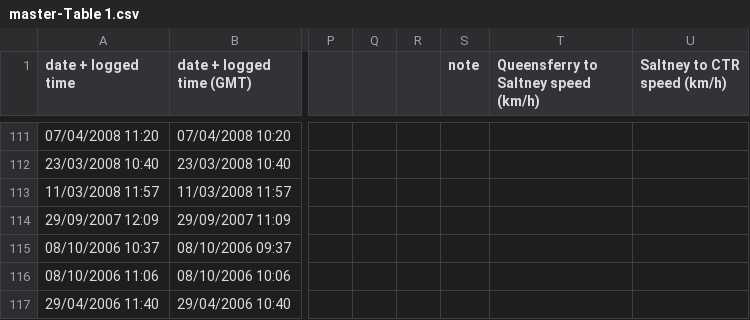
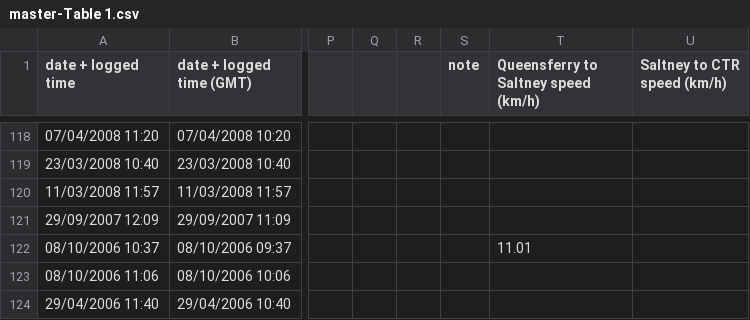
Before and after one commit to jpolton/DeeBore, a CSV file: data/master-Table 1.csv, drawn as a sheet; only a part is shown, gaps mark what is left out; addresses are those after the commit; the diff covers the shown part only; the diff names each change by its address in the sheet, - before the commit and + after, or states it on an @@ line.

Commit message:
data update

```diff
--- a/data/master-Table 1.csv
+++ b/data/master-Table 1.csv
-T122: (empty)
+T122: 11.01
```
Also changed, not shown: 7 added rows and 13 edited cells elsewhere in this file.
